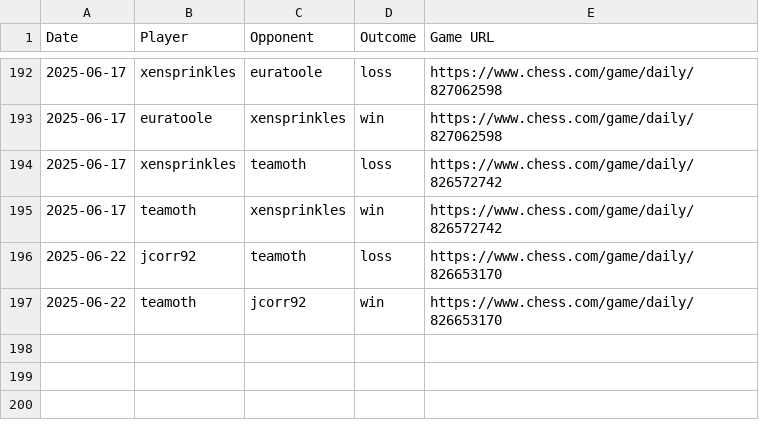
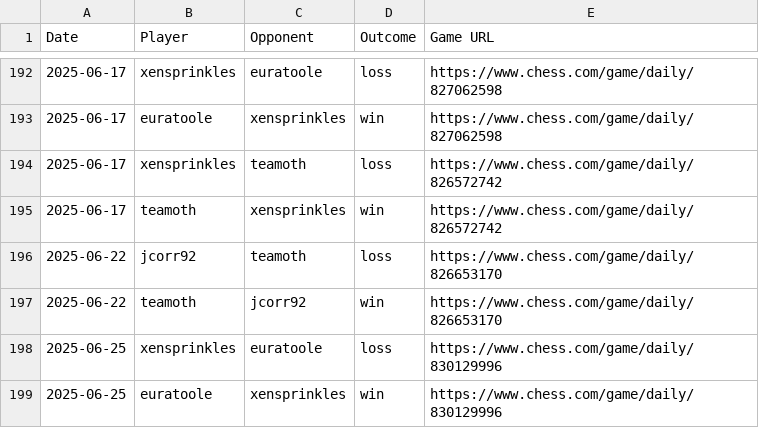
Before and after one commit to jcorr92/chess_club_leaderboard, a CSV file: game_list.csv, drawn as a sheet; only a part is shown, gaps mark what is left out.

```diff
--- a/game_list.csv
+++ b/game_list.csv
@@ -197 +197,3 @@ Date,Player,Opponent,Outcome,Game URL
 2025-06-22,teamoth,jcorr92,win,https://www.chess.com/game/daily/826653170
+2025-06-25,xensprinkles,euratoole,loss,https://www.chess.com/game/daily/830129996
+2025-06-25,euratoole,xensprinkles,win,https://www.chess.com/game/daily/830129996
```
Also changed, not shown: leaderboard.csv.
